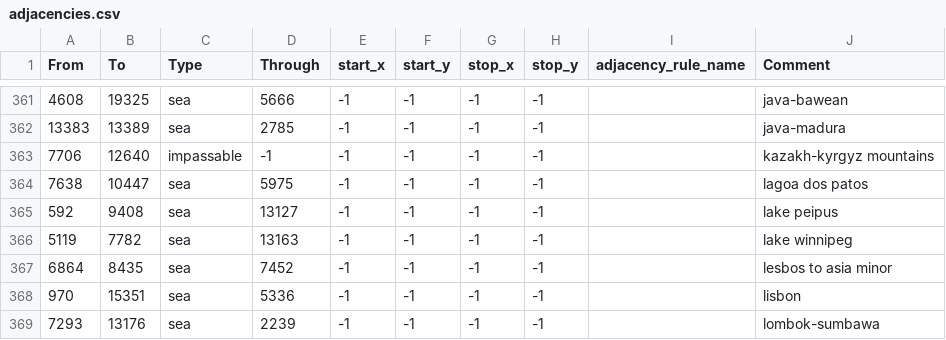
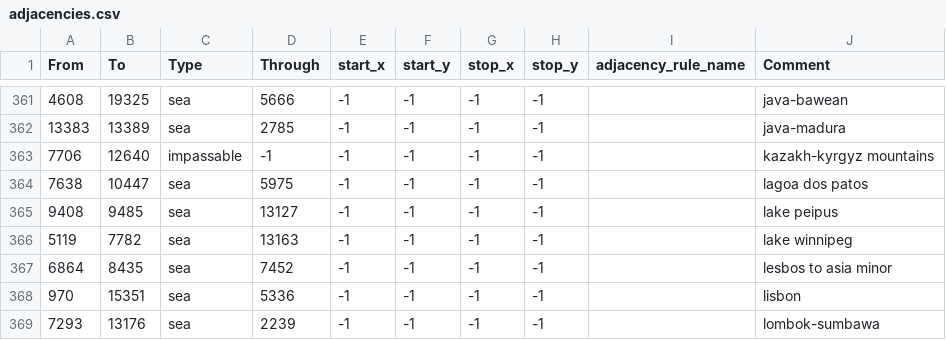
Before and after one commit to mengxinxier/Adorable_heart_260901, a CSV file: map/adjacencies.csv, drawn as a sheet; only a part is shown, gaps mark what is left out.

Commit message:
重构幻想乡文化标识并启用省份文化界面
- 将旧地名文化 token 替换为种族/文化 token，并同步更新事件、国家与历史省份的 state_culture 设置
- 取消注释并扩展省份文化与相容文化 scripted_gui、GUI 和本地化，新增文化图标资源
- 迁移中东代理 token 到 ah_tokens 并删除 ah_middle_east_tokens
- 修正 adjacencies.csv 中 lake peipus 的连接坐标

```diff
--- a/map/adjacencies.csv
+++ b/map/adjacencies.csv
@@ -364,3 +364,3 @@ From;To;Type;Through;start_x;start_y;stop_x;stop_y;adjacency_rule_name;Comment
 7638;10447;sea;5975;-1;-1;-1;-1;;lagoa dos patos
-592;9408;sea;13127;-1;-1;-1;-1;;lake peipus
+9408;9485;sea;13127;-1;-1;-1;-1;;lake peipus
 5119;7782;sea;13163;-1;-1;-1;-1;;lake winnipeg
```
Also changed, not shown: 58 other files.
